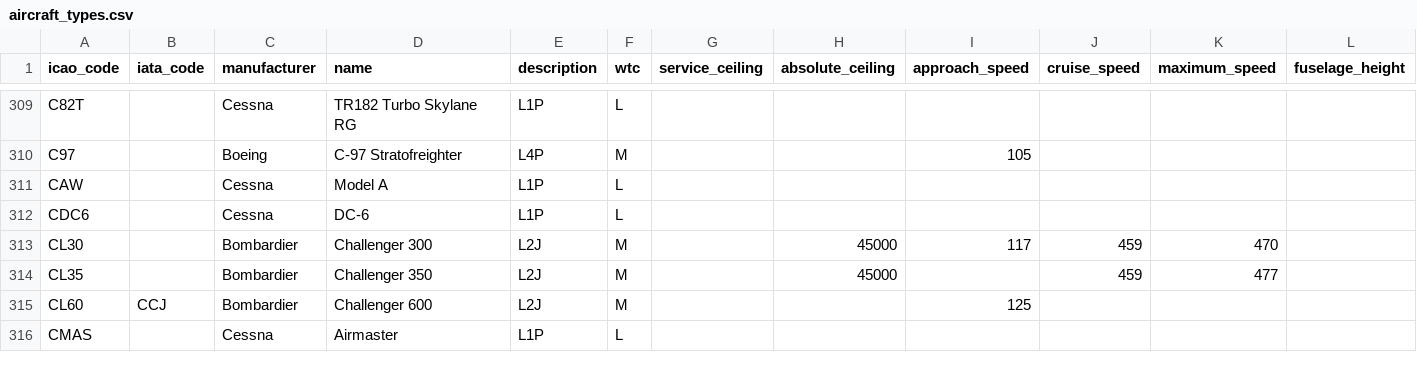
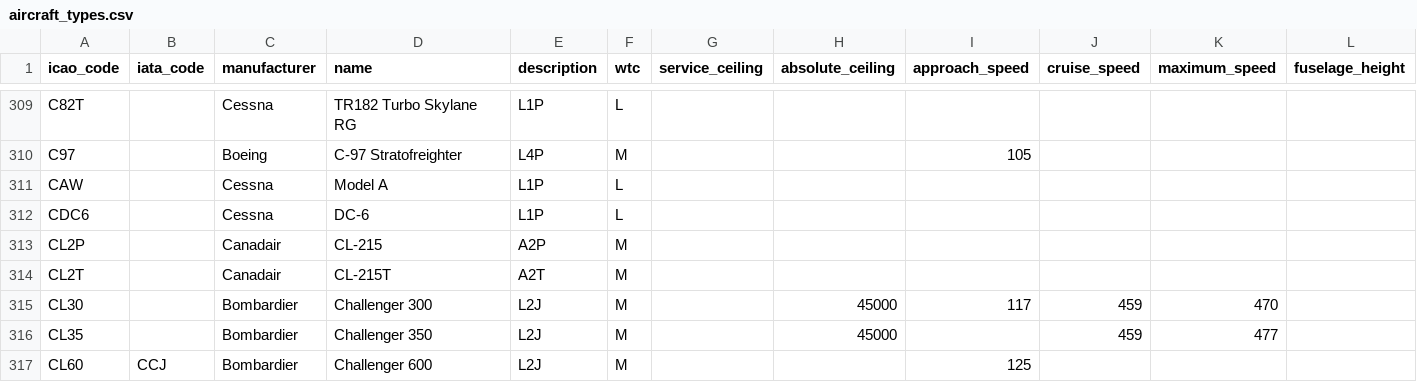
Before and after one commit to jbroutier/whatisflying-db, a CSV file: data/aircraft_types.csv, drawn as a sheet; only a part is shown, gaps mark what is left out; the shorter side is filled out with more unchanged rows; rows hold the shown columns only; the diff names each change by its address in the sheet, - before the commit and + after, or states it on an @@ line.

Commit message:
Add 2 aircraft types.

```diff
--- a/data/aircraft_types.csv
+++ b/data/aircraft_types.csv
+row 313: CL2P |  | Canadair | CL-215 | A2P | M
+row 314: CL2T |  | Canadair | CL-215T | A2T | M
```
